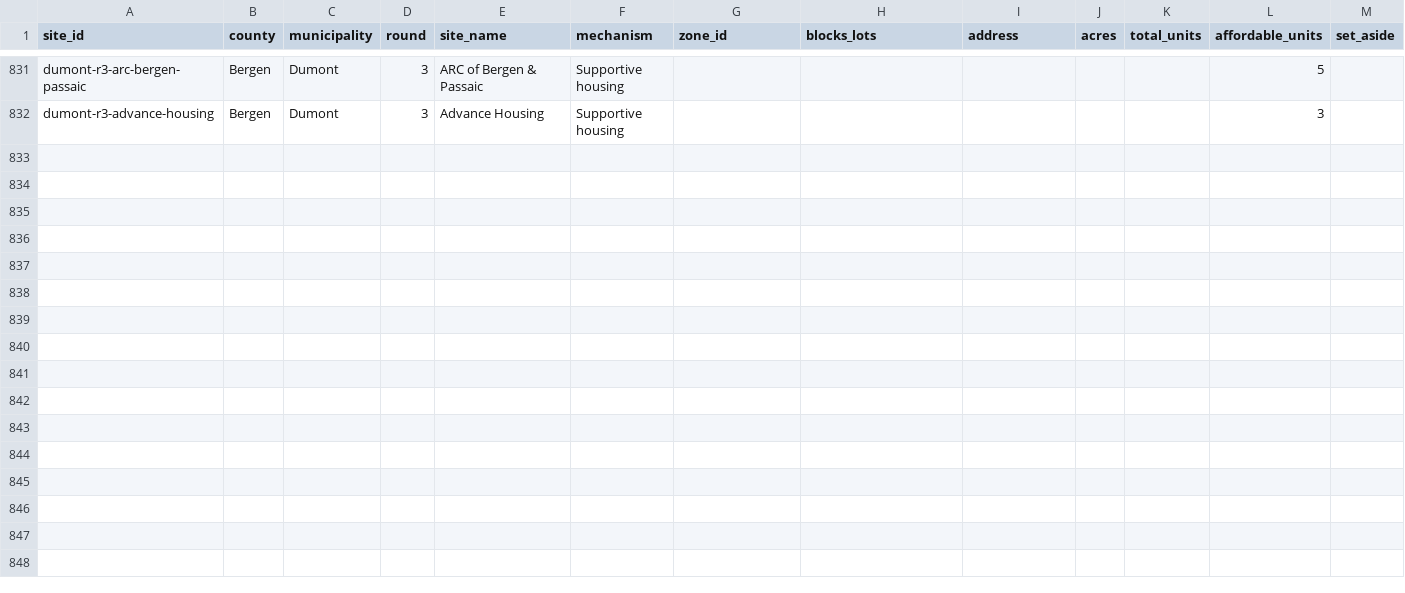
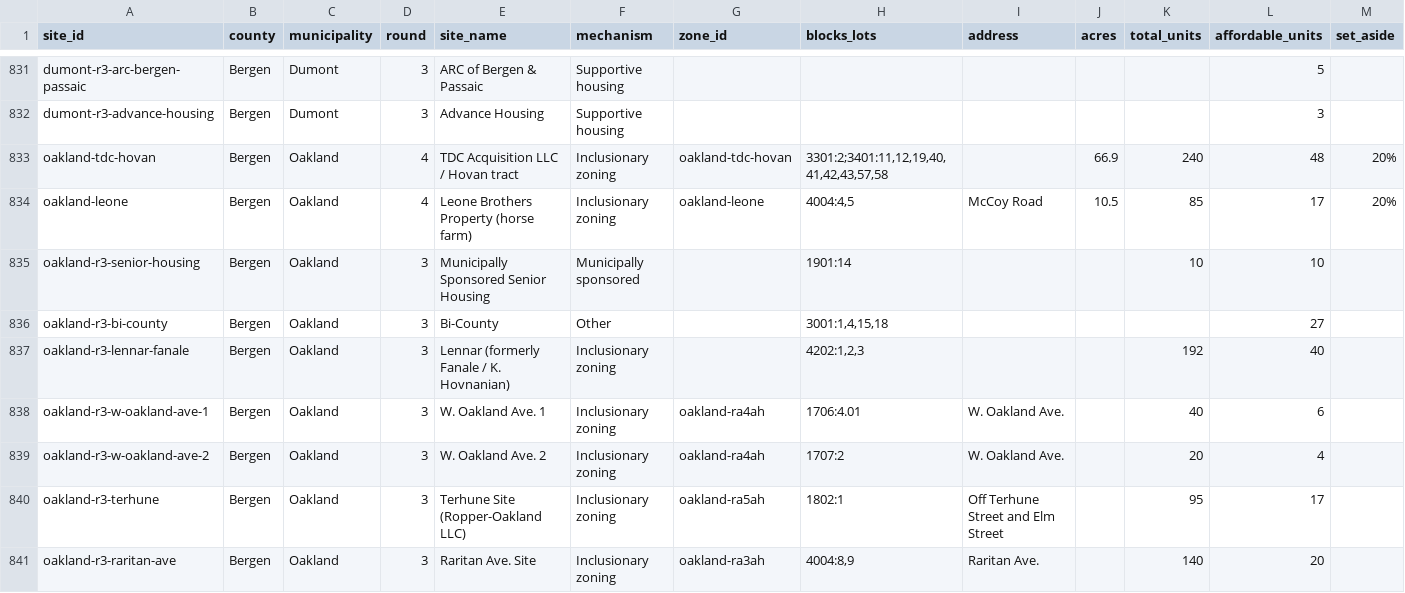
Before and after one commit to nickrogers280-coder/nj-round4-map, a CSV file: data/sites.csv, drawn as a sheet; only a part is shown, gaps mark what is left out; rows hold the shown columns only; the diff names each change by its address in the sheet, - before the commit and + after, or states it on an @@ line.

```diff
--- a/data/sites.csv
+++ b/data/sites.csv
+row 833: oakland-tdc-hovan | Bergen | Oakland | 4 | TDC Acquisition LLC / Hovan tract | Inclusionary zoning | oakland-tdc-hovan | 3301:2;3401:11,12,19,40,41,42,43,57,58 |  | 66.9 | 240 | 48 | 20%
+row 834: oakland-leone | Bergen | Oakland | 4 | Leone Brothers Property (horse farm) | Inclusionary zoning | oakland-leone | 4004:4,5 | McCoy Road | 10.5 | 85 | 17 | 20%
+row 835: oakland-r3-senior-housing | Bergen | Oakland | 3 | Municipally Sponsored Senior Housing | Municipally sponsored |  | 1901:14 |  |  | 10 | 10
+row 836: oakland-r3-bi-county | Bergen | Oakland | 3 | Bi-County | Other |  | 3001:1,4,15,18 |  |  |  | 27
+row 837: oakland-r3-lennar-fanale | Bergen | Oakland | 3 | Lennar (formerly Fanale / K. Hovnanian) | Inclusionary zoning |  | 4202:1,2,3 |  |  | 192 | 40
+row 838: oakland-r3-w-oakland-ave-1 | Bergen | Oakland | 3 | W. Oakland Ave. 1 | Inclusionary zoning | oakland-ra4ah | 1706:4.01 | W. Oakland Ave. |  | 40 | 6
+row 839: oakland-r3-w-oakland-ave-2 | Bergen | Oakland | 3 | W. Oakland Ave. 2 | Inclusionary zoning | oakland-ra4ah | 1707:2 | W. Oakland Ave. |  | 20 | 4
+row 840: oakland-r3-terhune | Bergen | Oakland | 3 | Terhune Site (Ropper-Oakland LLC) | Inclusionary zoning | oakland-ra5ah | 1802:1 | Off Terhune Street and Elm Street |  | 95 | 17
+row 841: oakland-r3-raritan-ave | Bergen | Oakland | 3 | Raritan Ave. Site | Inclusionary zoning | oakland-ra3ah | 4004:8,9 | Raritan Ave. |  | 140 | 20
```
Also changed, not shown: data/extraction_log.csv, data/zones.csv.
